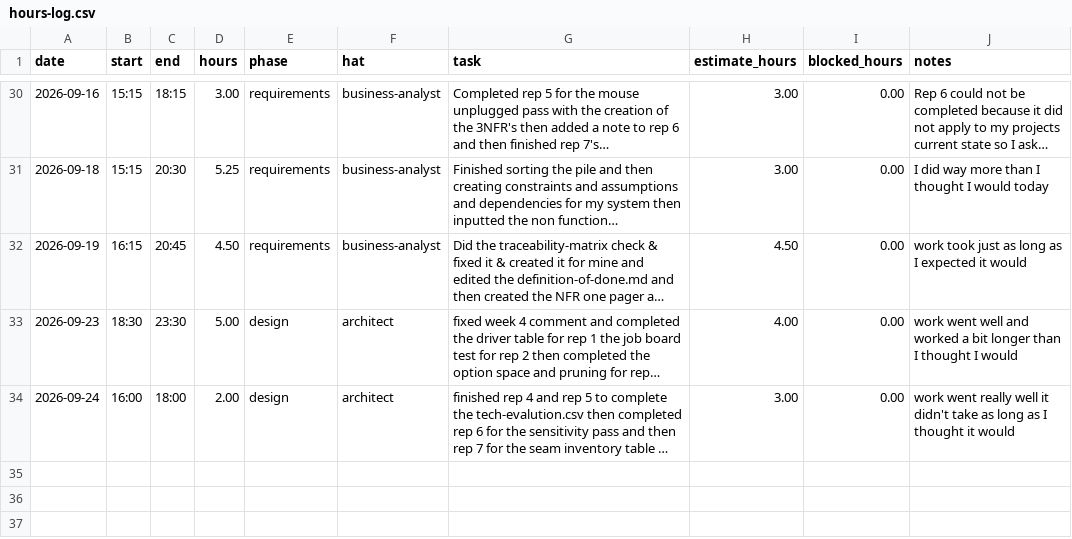
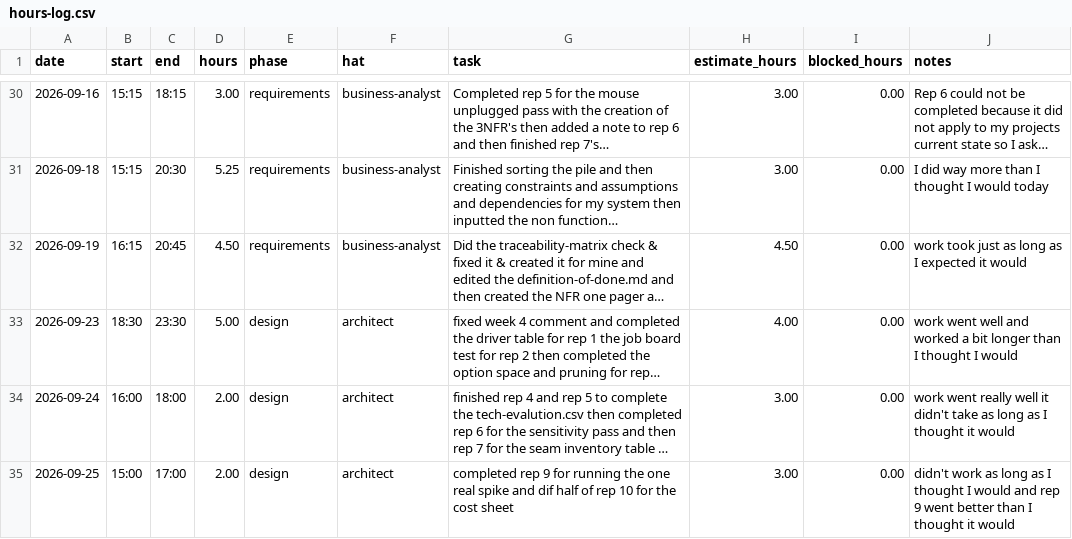
Before and after one commit to vPolyBear/capstone, a CSV file: docs/hours-log.csv, drawn as a sheet; only a part is shown, gaps mark what is left out; long unchanged cells end in …; the diff names each change by its address in the sheet, - before the commit and + after, or states it on an @@ line.

Commit message:
completed rep 9 and half of rep 10

```diff
--- a/docs/hours-log.csv
+++ b/docs/hours-log.csv
+row 35: 2026-09-25 | 15:00 | 17:00 | 2.00 | design | architect | completed rep 9 for running the one real spike and dif half of rep 10 for the cost sheet | 3.00 | 0.00 | didn't work as long as I thought I would and rep 9 went better than I thought it would
```
Also changed, not shown: docs/tech-evaluation.csv, 9 other files.
